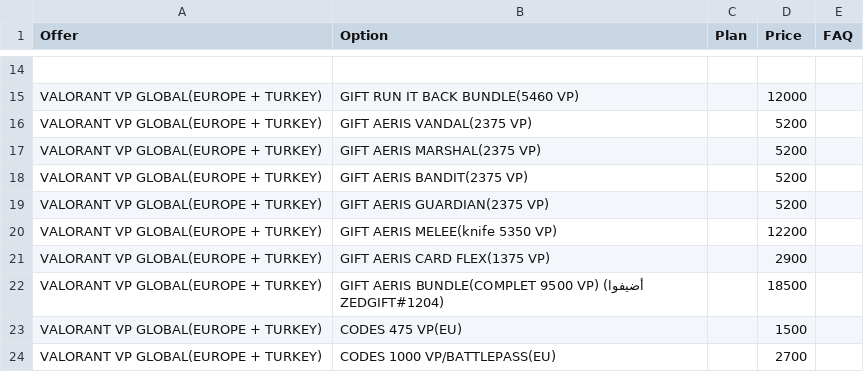
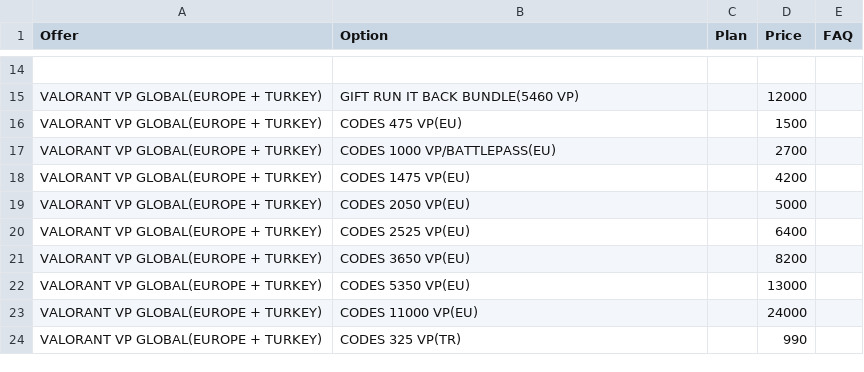
Before and after one commit to yiddir23/jhgreysdetr7tutirjyviytvy7tgf7g, a CSV file: static/organized/zed_service.csv, drawn as a sheet; only a part is shown, gaps mark what is left out; the shorter side is filled out with more unchanged rows; the diff names each change by its address in the sheet, - before the commit and + after, or states it on an @@ line.

Commit message:
Update zed_service.csv

```diff
--- a/static/organized/zed_service.csv
+++ b/static/organized/zed_service.csv
-row 16: VALORANT VP GLOBAL(EUROPE + TURKEY) | GIFT AERIS VANDAL(2375 VP) |  | 5200
-row 17: VALORANT VP GLOBAL(EUROPE + TURKEY) | GIFT AERIS MARSHAL(2375 VP) |  | 5200
-row 18: VALORANT VP GLOBAL(EUROPE + TURKEY) | GIFT AERIS BANDIT(2375 VP) |  | 5200
-row 19: VALORANT VP GLOBAL(EUROPE + TURKEY) | GIFT AERIS GUARDIAN(2375 VP) |  | 5200
-row 20: VALORANT VP GLOBAL(EUROPE + TURKEY) | GIFT AERIS MELEE(knife 5350 VP) |  | 12200
-row 21: VALORANT VP GLOBAL(EUROPE + TURKEY) | GIFT AERIS CARD FLEX(1375 VP) |  | 2900
-row 22: VALORANT VP GLOBAL(EUROPE + TURKEY) | GIFT AERIS BUNDLE(COMPLET 9500 VP) (أضيفوا ZEDGIFT#1204) |  | 18500
```
